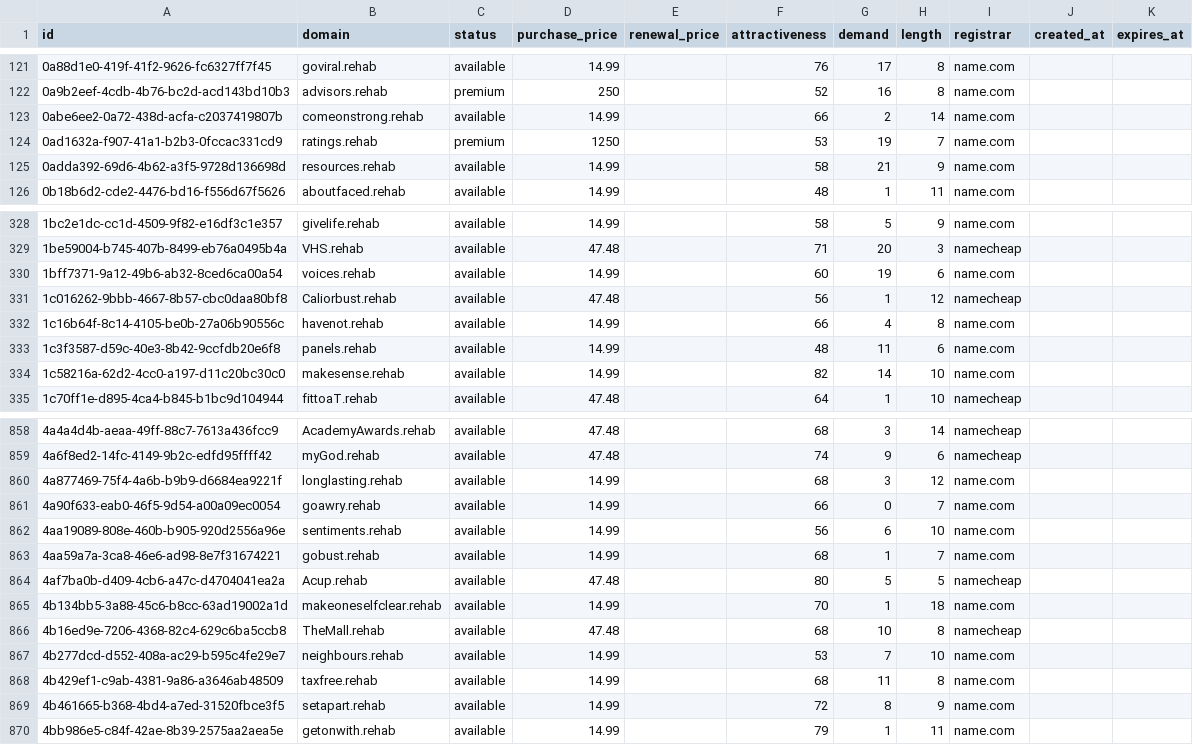
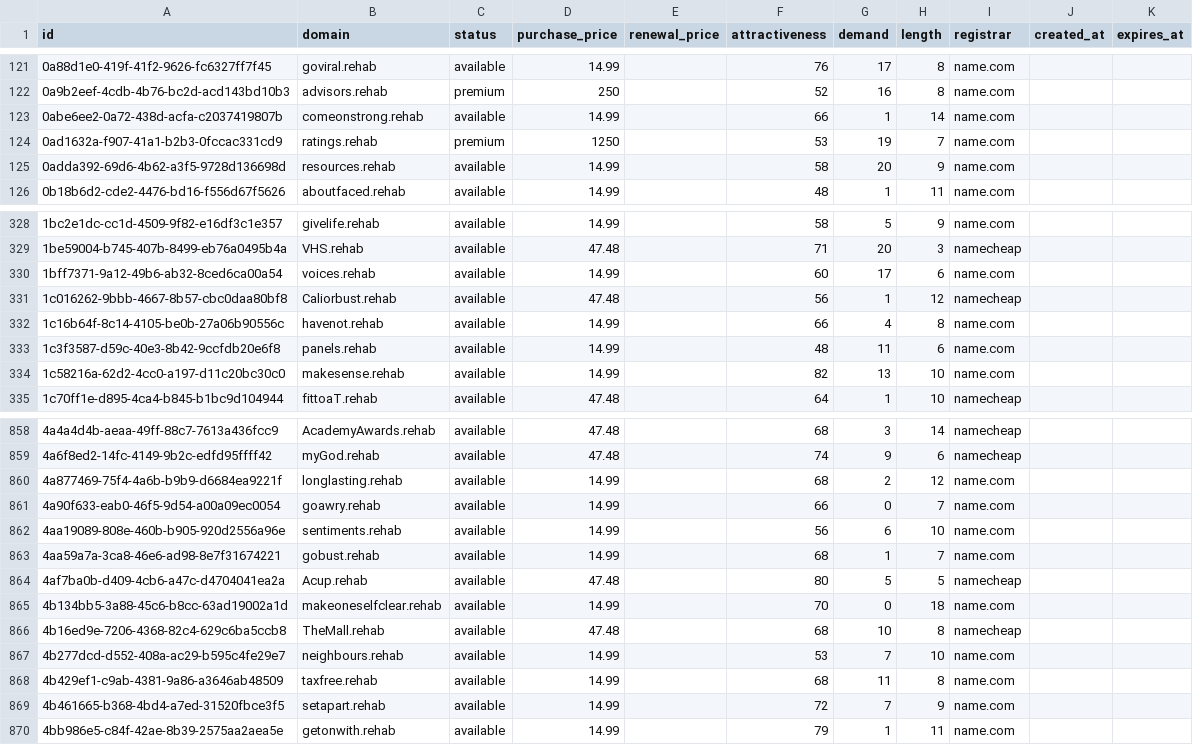
Before and after one commit to UniqueDomains/rehab-oneword-domains, a CSV file: rehab.csv, drawn as a sheet; only a part is shown, gaps mark what is left out; the diff covers the shown part only.

```diff
--- a/rehab.csv
+++ b/rehab.csv
@@ -122,5 +122,5 @@ id,domain,status,purchase_price,renewal_price,attractiveness,demand,length,regis
 0a9b2eef-4cdb-4b76-bc2d-acd143bd10b3,advisors.rehab,premium,250,,52,16,8,name.com,,
-0abe6ee2-0a72-438d-acfa-c2037419807b,comeonstrong.rehab,available,14.99,,66,2,14,name.com,,
+0abe6ee2-0a72-438d-acfa-c2037419807b,comeonstrong.rehab,available,14.99,,66,1,14,name.com,,
 0ad1632a-f907-41a1-b2b3-0fccac331cd9,ratings.rehab,premium,1250,,53,19,7,name.com,,
-0adda392-69d6-4b62-a3f5-9728d136698d,resources.rehab,available,14.99,,58,21,9,name.com,,
+0adda392-69d6-4b62-a3f5-9728d136698d,resources.rehab,available,14.99,,58,20,9,name.com,,
 0b18b6d2-cde2-4476-bd16-f556d67f5626,aboutfaced.rehab,available,14.99,,48,1,11,name.com,,
@@ -329,3 +329,3 @@ id,domain,status,purchase_price,renewal_price,attractiveness,demand,length,regis
 1be59004-b745-407b-8499-eb76a0495b4a,VHS.rehab,available,47.48,,71,20,3,namecheap,,
-1bff7371-9a12-49b6-ab32-8ced6ca00a54,voices.rehab,available,14.99,,60,19,6,name.com,,
+1bff7371-9a12-49b6-ab32-8ced6ca00a54,voices.rehab,available,14.99,,60,17,6,name.com,,
 1c016262-9bbb-4667-8b57-cbc0daa80bf8,Caliorbust.rehab,available,47.48,,56,1,12,namecheap,,
@@ -333,3 +333,3 @@ id,domain,status,purchase_price,renewal_price,attractiveness,demand,length,regis
 1c3f3587-d59c-40e3-8b42-9ccfdb20e6f8,panels.rehab,available,14.99,,48,11,6,name.com,,
-1c58216a-62d2-4cc0-a197-d11c20bc30c0,makesense.rehab,available,14.99,,82,14,10,name.com,,
+1c58216a-62d2-4cc0-a197-d11c20bc30c0,makesense.rehab,available,14.99,,82,13,10,name.com,,
 1c70ff1e-d895-4ca4-b845-b1bc9d104944,fittoaT.rehab,available,47.48,,64,1,10,namecheap,,
@@ -859,3 +859,3 @@ id,domain,status,purchase_price,renewal_price,attractiveness,demand,length,regis
 4a6f8ed2-14fc-4149-9b2c-edfd95ffff42,myGod.rehab,available,47.48,,74,9,6,namecheap,,
-4a877469-75f4-4a6b-b9b9-d6684ea9221f,longlasting.rehab,available,14.99,,68,3,12,name.com,,
+4a877469-75f4-4a6b-b9b9-d6684ea9221f,longlasting.rehab,available,14.99,,68,2,12,name.com,,
 4a90f633-eab0-46f5-9d54-a00a09ec0054,goawry.rehab,available,14.99,,66,0,7,name.com,,
@@ -864,3 +864,3 @@ id,domain,status,purchase_price,renewal_price,attractiveness,demand,length,regis
 4af7ba0b-d409-4cb6-a47c-d4704041ea2a,Acup.rehab,available,47.48,,80,5,5,namecheap,,
-4b134bb5-3a88-45c6-b8cc-63ad19002a1d,makeoneselfclear.rehab,available,14.99,,70,1,18,name.com,,
+4b134bb5-3a88-45c6-b8cc-63ad19002a1d,makeoneselfclear.rehab,available,14.99,,70,0,18,name.com,,
 4b16ed9e-7206-4368-82c4-629c6ba5ccb8,TheMall.rehab,available,47.48,,68,10,8,namecheap,,
@@ -868,3 +868,3 @@ id,domain,status,purchase_price,renewal_price,attractiveness,demand,length,regis
 4b429ef1-c9ab-4381-9a86-a3646ab48509,taxfree.rehab,available,14.99,,68,11,8,name.com,,
-4b461665-b368-4bd4-a7ed-31520fbce3f5,setapart.rehab,available,14.99,,72,8,9,name.com,,
+4b461665-b368-4bd4-a7ed-31520fbce3f5,setapart.rehab,available,14.99,,72,7,9,name.com,,
 4bb986e5-c84f-42ae-8b39-2575aa2aea5e,getonwith.rehab,available,14.99,,79,1,11,name.com,,
```
Also changed, not shown: 47 edited cells elsewhere in this file, 4 other files.
